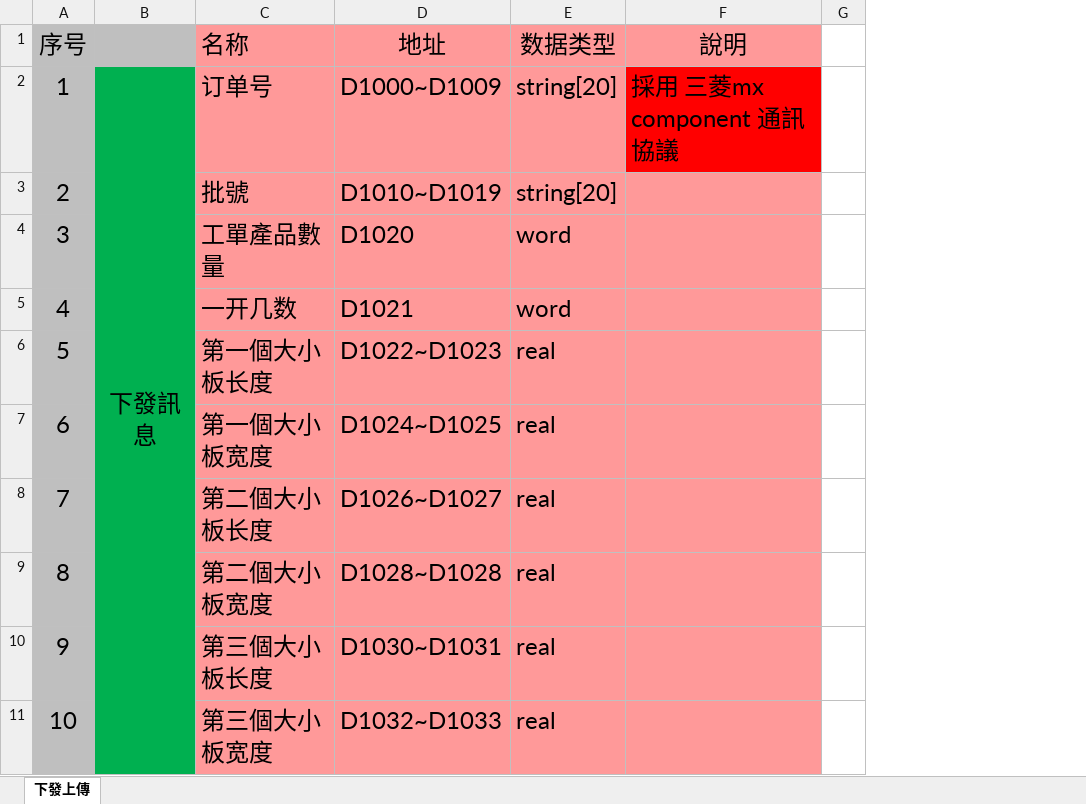
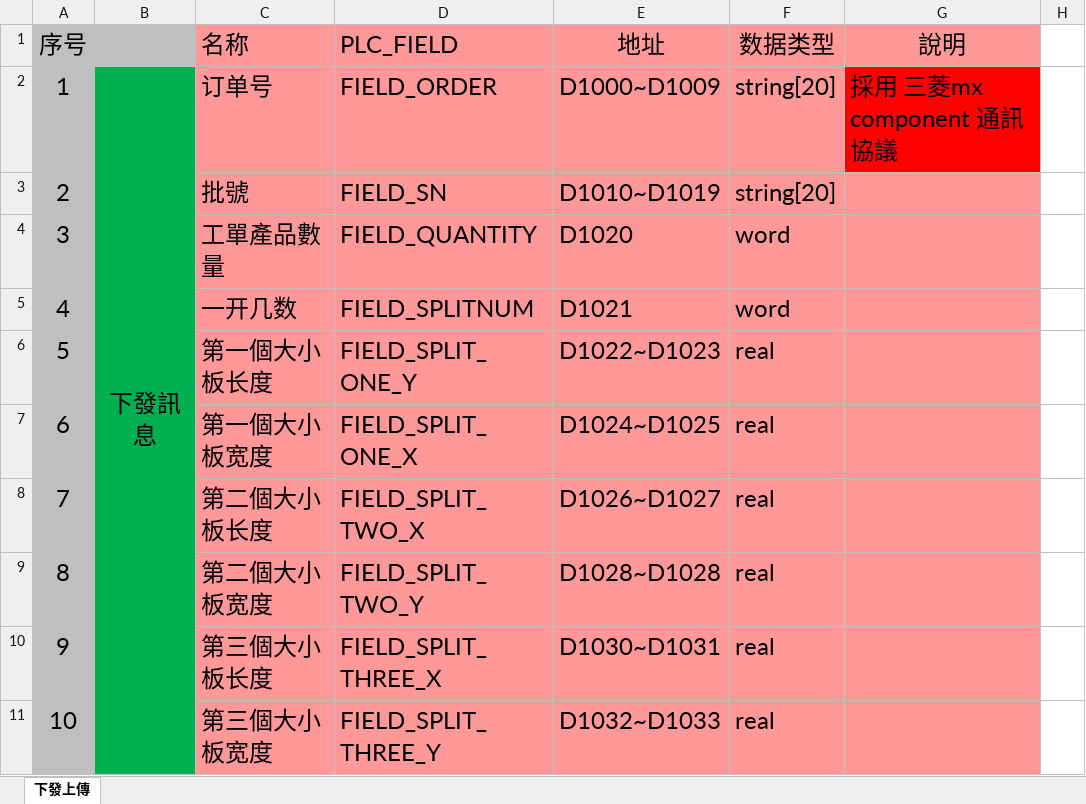
Before and after one commit to FrostLotus/Project, an Excel workbook: PLCCommunicator/甬強-CCL下發_上傳PLC-Address.xlsx, sheet 下發上傳, drawn as a sheet; only a part is shown; values as stored, in another font and other column widths than the file's, no borders; charts and pictures not drawn; the diff names each change by its address in the sheet, - before the commit and + after, or states it on an @@ line.

Commit message:
set PLCCommunicator EXCEL問題

```diff
--- a/PLCCommunicator/甬強-CCL下發_上傳PLC-Address.xlsx (sheet 下發上傳)
+++ b/PLCCommunicator/甬強-CCL下發_上傳PLC-Address.xlsx (sheet 下發上傳)
+column D (PLC_FIELD), rows 2-11: FIELD_ORDER | FIELD_SN | FIELD_QUANTITY | FIELD_SPLITNUM | FIELD_SPLIT_ONE_Y | FIELD_SPLIT_ONE_X | FIELD_SPLIT_TWO_X | FIELD_SPLIT_TWO_Y | FIELD_SPLIT_THREE_X | FIELD_SPLIT_THREE_Y
```
Also changed, not shown: charts or pictures.
